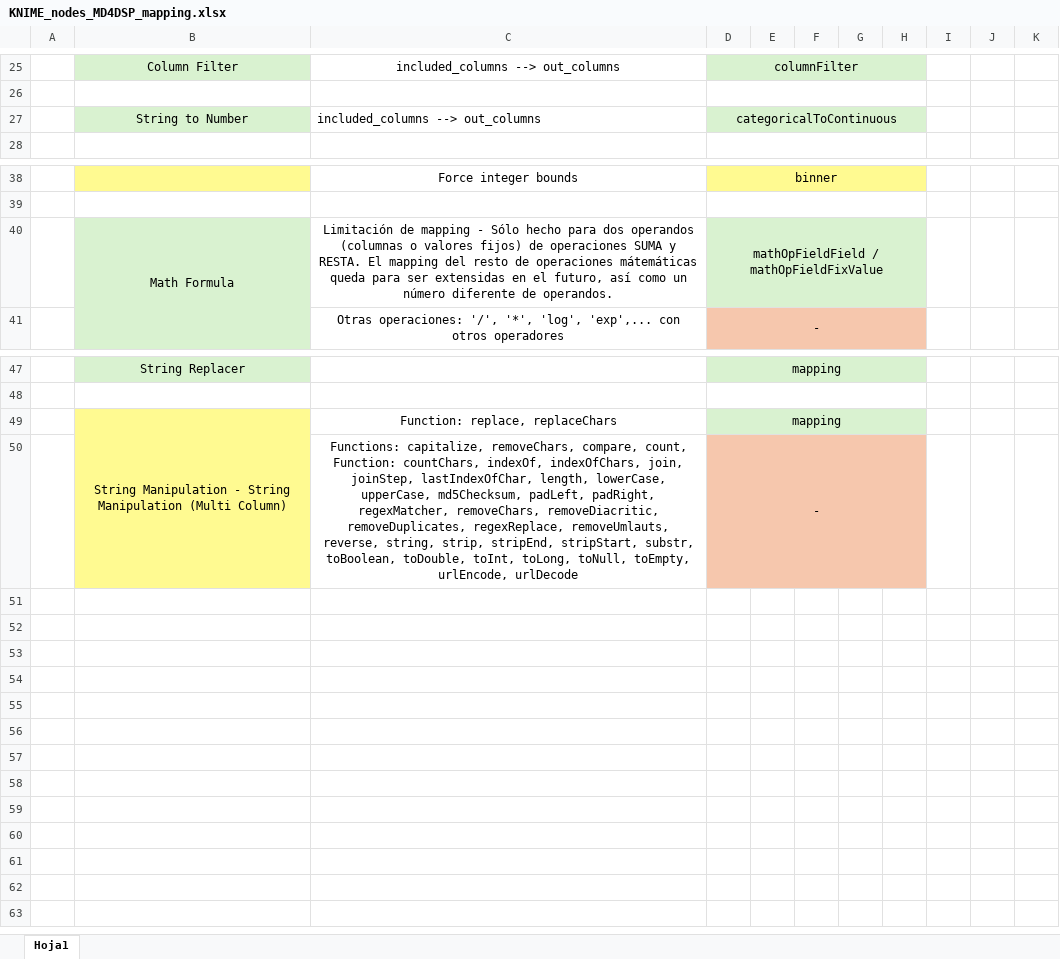
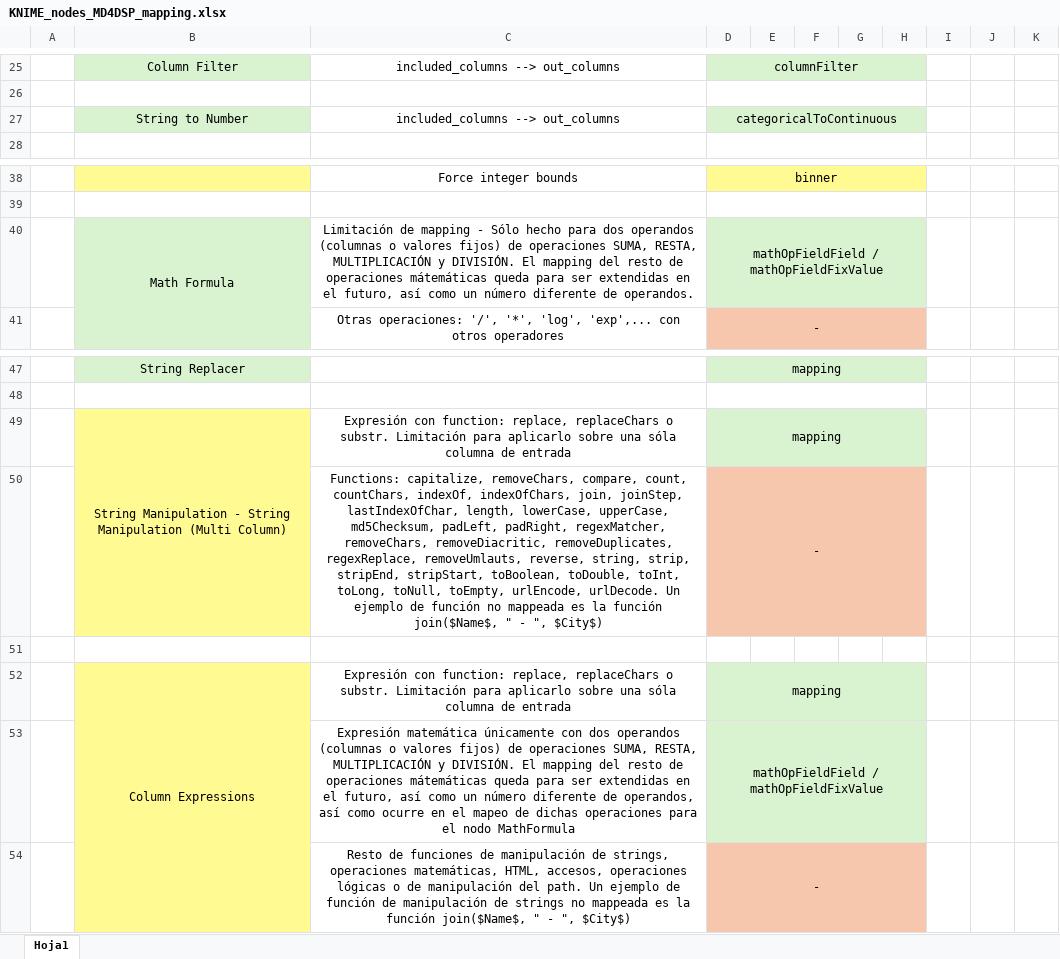
Before and after one commit to carlosbc24/knime2model_MD4DSP, an Excel workbook: KNIME_nodes_MD4DSP_mapping.xlsx, sheet Hoja1, drawn as a sheet; only a part is shown, gaps mark what is left out; values as stored, in another font and other column widths than the file's, no borders; the diff names each change by its address in the sheet, - before the commit and + after, or states it on an @@ line.

Commit message:
updated mapping relation excel and its README.md image

```diff
--- a/KNIME_nodes_MD4DSP_mapping.xlsx (sheet Hoja1)
+++ b/KNIME_nodes_MD4DSP_mapping.xlsx (sheet Hoja1)
-C27 alignment: left
+C27 alignment: center
-C40: …de operaciones SUMA y RESTA. El mapping del resto de operaciones mátemáticas queda para ser extensidas en el…
+C40: …de operaciones SUMA, RESTA, MULTIPLICACIÓN y DIVISIÓN. El mapping del resto de operaciones mátemáticas queda para ser extendidas en el…
-C49: Function: replace, replaceChars
+C49: Expresión con function: replace, replaceChars o substr. Limitación para aplicarlo sobre una sóla columna de entrada
-C50: …compare, count, Function: countChars, indexOf, indexOfChars, join, joinStep, lastIndexOfChar, length, lowerCase, upperCase, md5Checksum, padLeft, padRight, regexMatcher, removeChars, removeDiacritic, removeDuplicates, regexReplace, removeUmlauts, reverse, string, strip, stripEnd, stripStart, substr, toBoolean, toDouble, toInt, toLong, toNull, toEmpty, urlEncode, urlDecode
+C50: …compare, count, countChars, indexOf, indexOfChars, join, joinStep, lastIndexOfChar, length, lowerCase, upperCase, md5Checksum, padLeft, padRight, regexMatcher, removeChars, removeDiacritic, removeDuplicates, regexReplace, removeUmlauts, reverse, string, strip, stripEnd, stripStart, toBoolean, toDouble, toInt, toLong, toNull, toEmpty, urlEncode, urlDecode. Un ejemplo de función no mappeada es la función join($Name$, " - ", $City$)
+row 51: (empty)
+row 52:  | Column Expressions | Expresión con function: replace, replaceChars o substr. Limitación para aplicarlo sobre una sóla columna de entrada | mapping
+row 53:  |  | Expresión matemática únicamente con dos operandos (columnas o valores fijos) de operaciones SUMA, RESTA, MULTIPLICACIÓN y DIVISIÓN. El mapping del resto de operaciones mátemáticas queda para ser extendidas en el futuro, así como un número diferente de operandos, así como ocurre en el mapeo de dichas operaciones para el nodo MathFormula | mathOpFieldField / mathOpFieldFixValue
+row 54:  |  | Resto de funciones de manipulación de strings, operaciones matemáticas, HTML, accesos, operaciones lógicas o de manipulación del path. Un ejemplo de función de manipulación de strings no mappeada es la función join($Name$, " - ", $City$) | -
```
Also changed, not shown: 1 other file.
